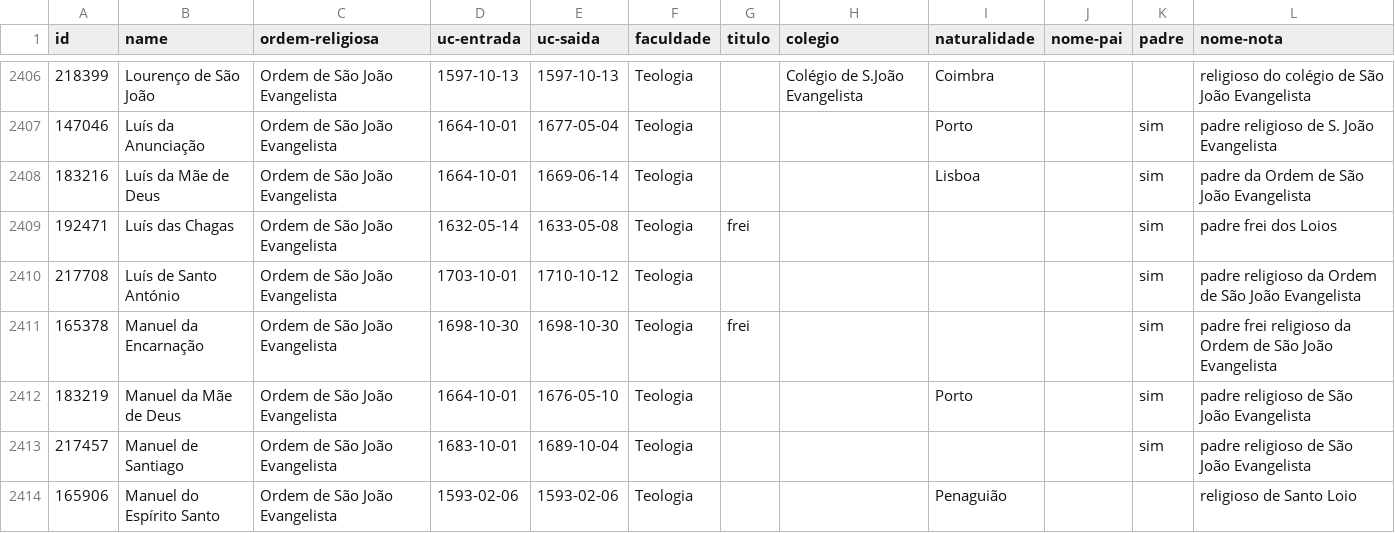
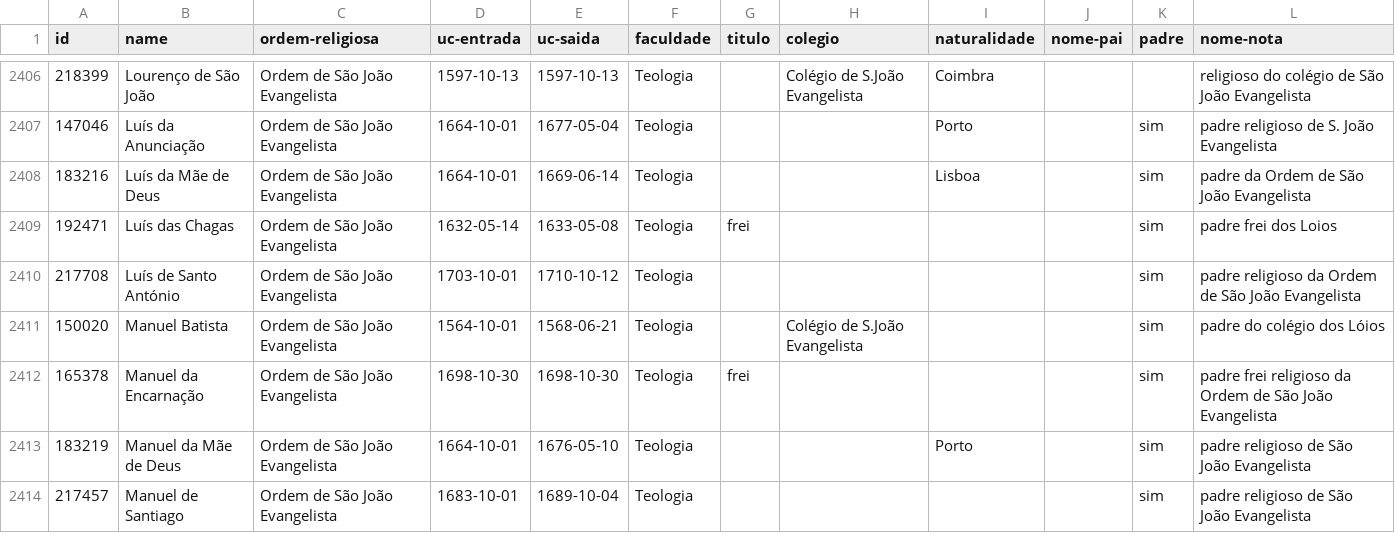
Before and after one commit to joaquimrcarvalho/fauc1537-1919, a CSV file: inferences/name-notes/religious-orders.csv, drawn as a sheet; only a part is shown, gaps mark what is left out; the shorter side is filled out with more unchanged rows; the diff names each change by its address in the sheet, - before the commit and + after, or states it on an @@ line.

```diff
--- a/inferences/name-notes/religious-orders.csv
+++ b/inferences/name-notes/religious-orders.csv
+row 2411: 150020 | Manuel Batista | Ordem de São João Evangelista | 1564-10-01 | 1568-06-21 | Teologia |  | Colégio de S.João Evangelista |  |  | sim | padre do colégio dos Lóios
```
Also changed, not shown: inferences/name-notes/note_originals.csv, inferences/name-notes/priests.csv, 3 other files.
